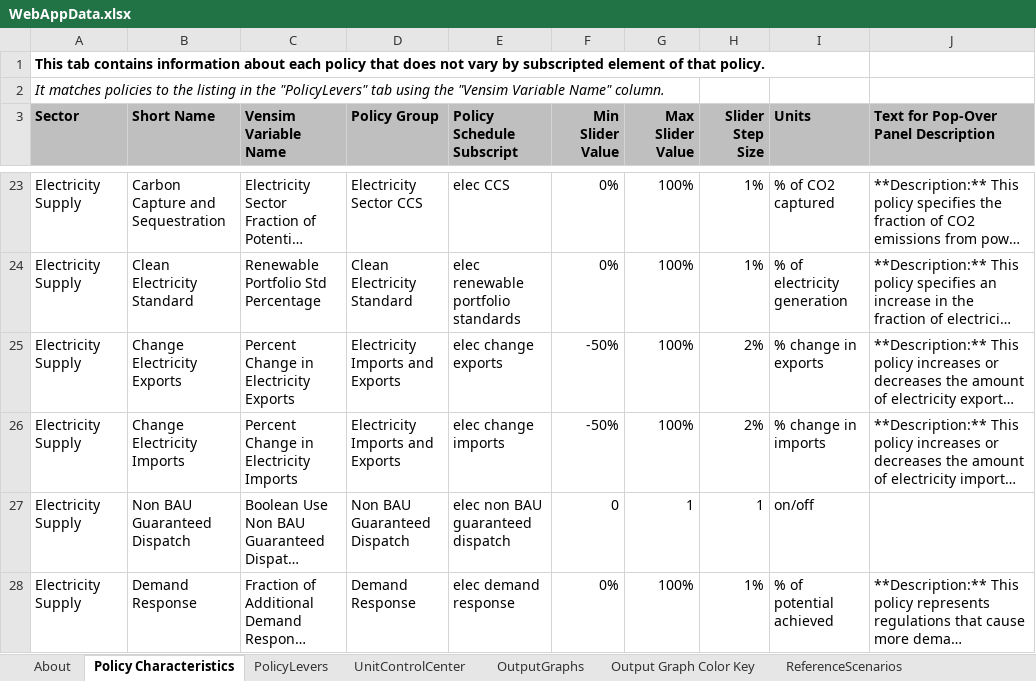
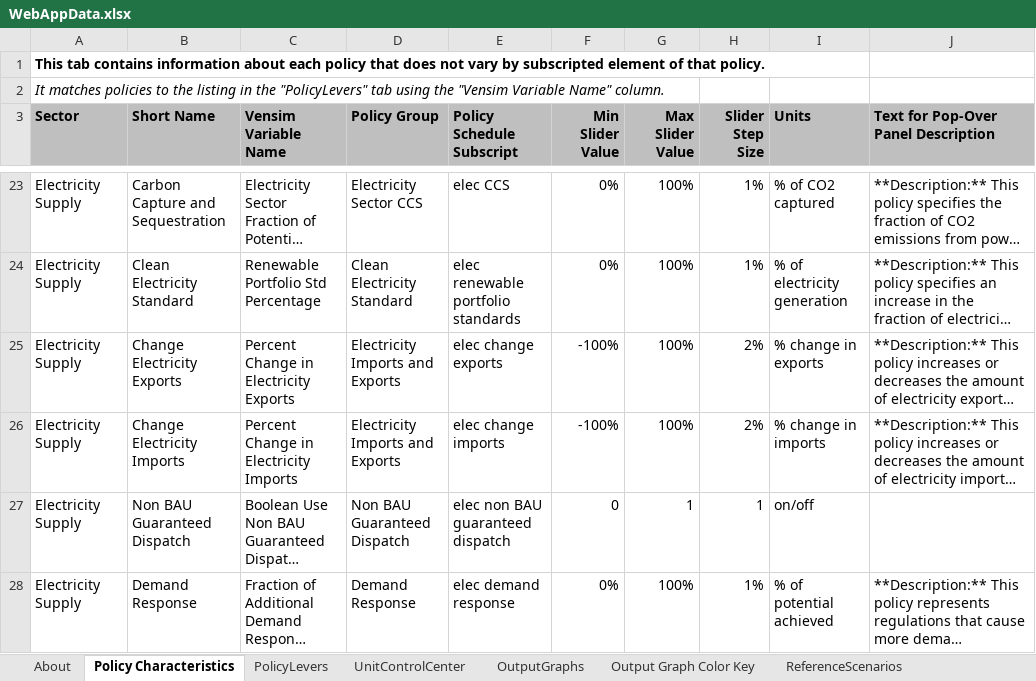
Before and after one commit to EnergyInnovation/eps-minnesota, an Excel workbook: WebAppData.xlsx, sheet Policy Characteristics, drawn as a sheet; only a part is shown, gaps mark what is left out; long unchanged cells end in …; values as stored, in another font and other column widths than the file's, no borders; the diff names each change by its address in the sheet, - before the commit and + after, or states it on an @@ line.

```diff
--- a/WebAppData.xlsx (sheet Policy Characteristics)
+++ b/WebAppData.xlsx (sheet Policy Characteristics)
-F25:F26 (Min Slider Value): -50%
+F25:F26 (Min Slider Value): -100%
```
Also changed, not shown: sheet PolicyLevers.
